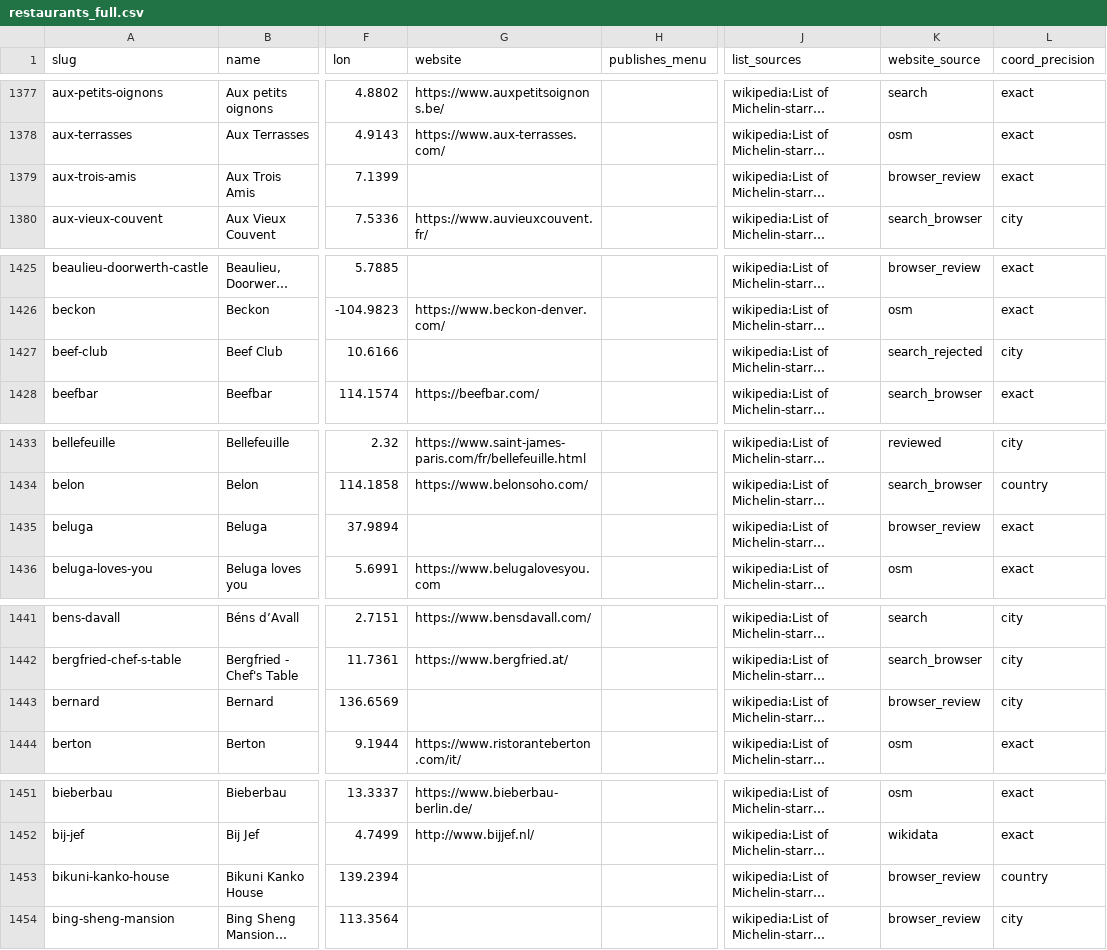
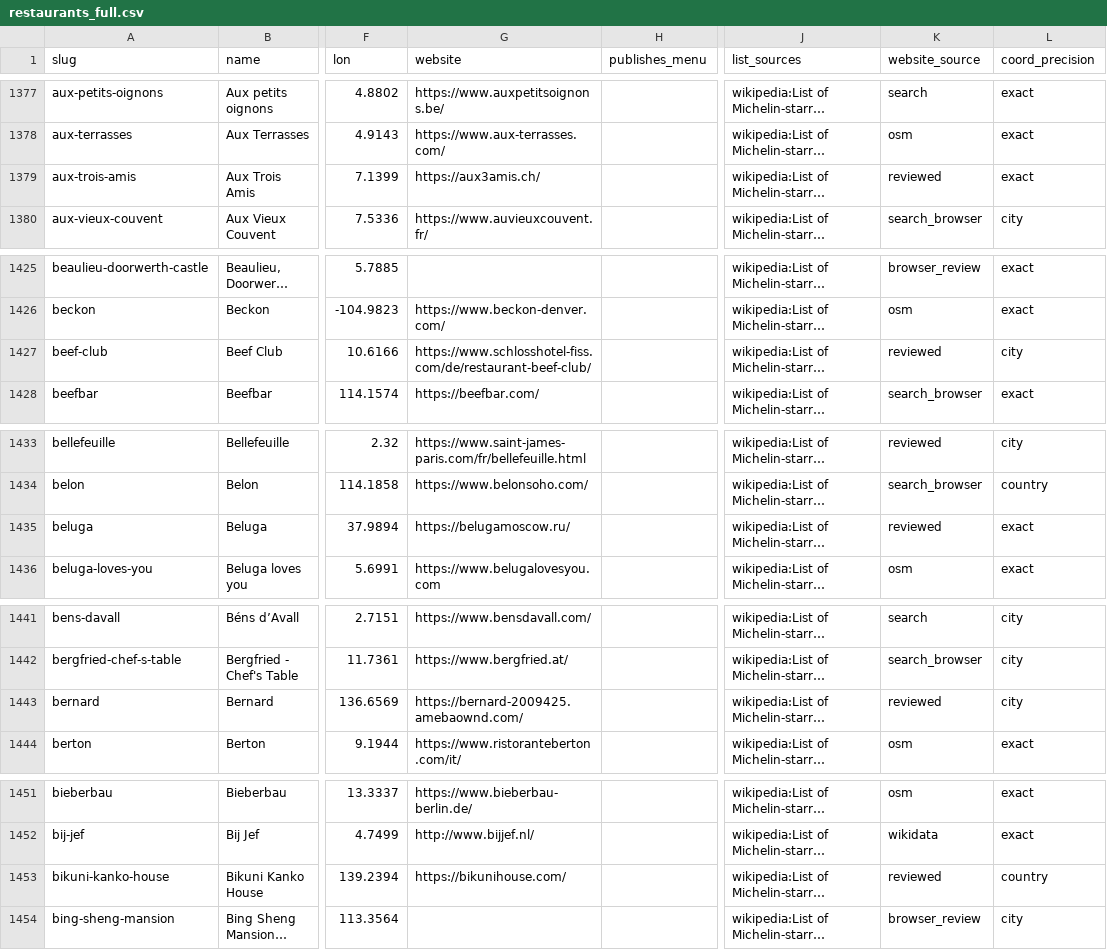
Before and after one commit to msh-yi/themenuatlas, a CSV file: data/seed/restaurants_full.csv, drawn as a sheet; only a part is shown, gaps mark what is left out; long unchanged cells end in …; the diff covers the shown part only; the diff names each change by its address in the sheet, - before the commit and + after, or states it on an @@ line.

```diff
--- a/data/seed/restaurants_full.csv
+++ b/data/seed/restaurants_full.csv
-G1379 (website): (empty)
+G1379 (website): https://aux3amis.ch/
-K1379 (website_source): browser_review
+K1379 (website_source): reviewed
-G1427 (website): (empty)
+G1427 (website): https://www.schlosshotel-fiss.com/de/restaurant-beef-club/
-K1427 (website_source): search_rejected
+K1427 (website_source): reviewed
-G1435 (website): (empty)
+G1435 (website): https://belugamoscow.ru/
-K1435 (website_source): browser_review
+K1435 (website_source): reviewed
-G1443 (website): (empty)
+G1443 (website): https://bernard-2009425.amebaownd.com/
-K1443 (website_source): browser_review
+K1443 (website_source): reviewed
-G1453 (website): (empty)
+G1453 (website): https://bikunihouse.com/
-K1453 (website_source): browser_review
+K1453 (website_source): reviewed
```
Also changed, not shown: 38 edited cells elsewhere in this file.
